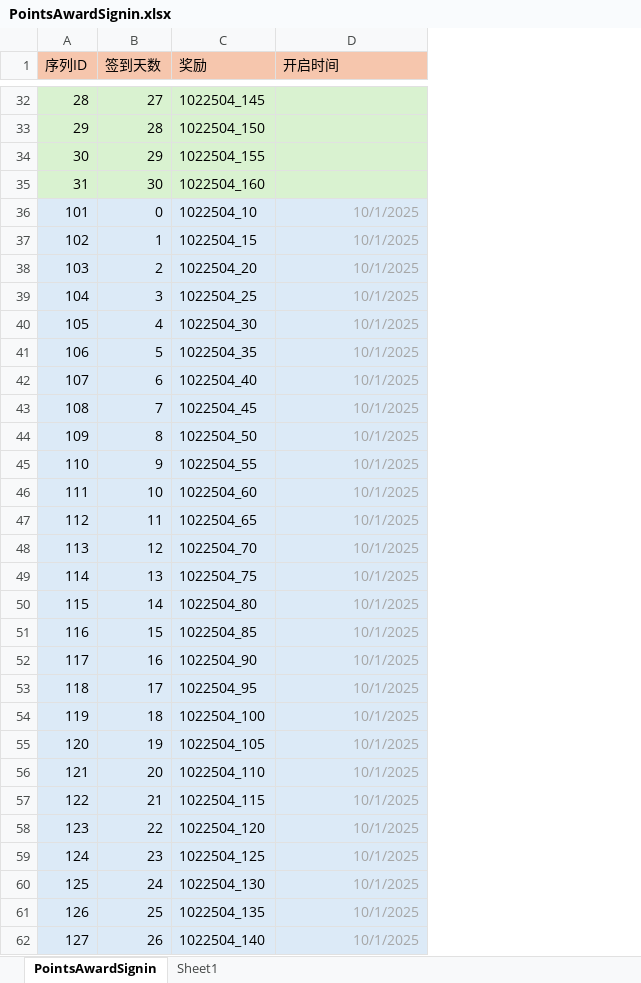
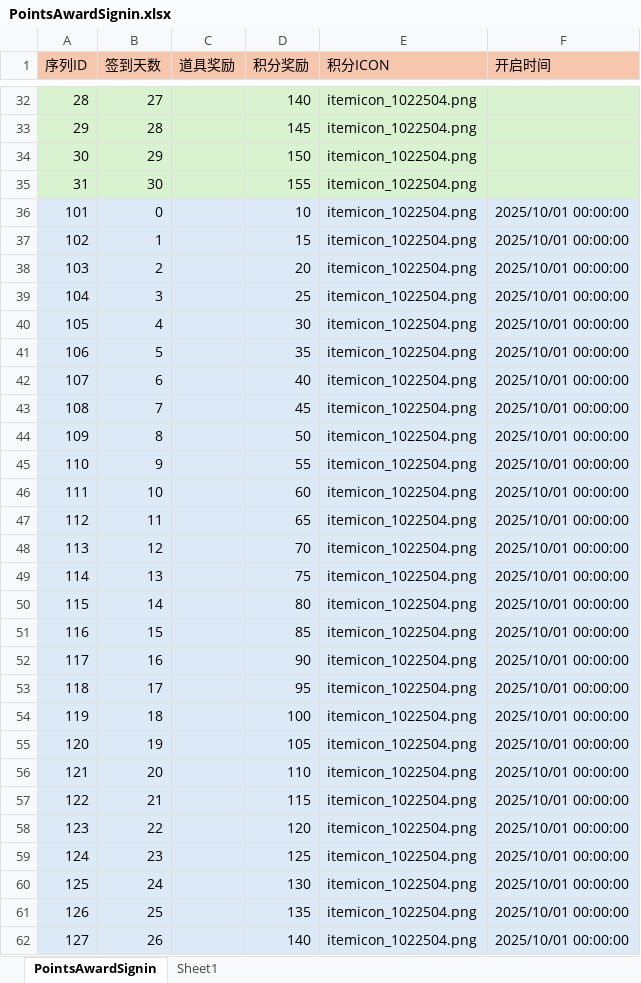
Before and after one commit to yanhailong/jjj_server, an Excel workbook: hall/resources/sample/PointsAwardSignin.xlsx, sheet PointsAwardSignin, drawn as a sheet; only a part is shown, gaps mark what is left out; values as stored, in another font and other column widths than the file's, no borders; removed rows and columns are numbered as before the commit, all else as after; the diff covers the shown part only; the diff names each change by its address in the sheet, - before the commit and + after, or states it on an @@ line.

Commit message:
更新多个模块的配置文件（ActivityConfig、Item、PointsAwardRanking、PointsAwardSignin、PointsAwardTurntable、task），同步最新改动。

```diff
--- a/hall/resources/sample/PointsAwardSignin.xlsx (sheet PointsAwardSignin)
+++ b/hall/resources/sample/PointsAwardSignin.xlsx (sheet PointsAwardSignin)
-column C (奖励), rows 32-62: 1022504_145 | 1022504_150 | 1022504_155 | 1022504_160 | 1022504_10 | 1022504_15 | 1022504_20 | 1022504_25 | 1022504_30 | 1022504_35 | 1022504_40 | 1022504_45 | 1022504_50 | 1022504_55 | 1022504_60 | 1022504_65 | 1022504_70 | 1022504_75 | 1022504_80 | 1022504_85 | 1022504_90 | 1022504_95 | 1022504_100 | 1022504_105 | 1022504_110 | 1022504_115 | 1022504_120 | 1022504_125 | 1022504_130 | 1022504_135 | 1022504_140
+column C (道具奖励), empty
+column D (积分奖励), rows 32-62: 140 | 145 | 150 | 155 | 10 | 15 | 20 | 25 | 30 | 35 | 40 | 45 | 50 | 55 | 60 | 65 | 70 | 75 | 80 | 85 | 90 | 95 | 100 | 105 | 110 | 115 | 120 | 125 | 130 | 135 | 140
+column E (积分ICON), rows 32-62: all itemicon_1022504.png
-F36:F62 (开启时间): 10/1/2025
+F36:F62 (开启时间): 2025/10/01 00:00:00
-F36:F62 text colour: #A6A6A6
+F36:F62 text colour: black
```
Also changed, not shown: 4 edited cells and cell formats elsewhere in this sheet, hall/resources/sample/PointsAwardTurntable.xlsx, poker/resources/sample/PointsAwardSignin.xlsx, 19 other files.
